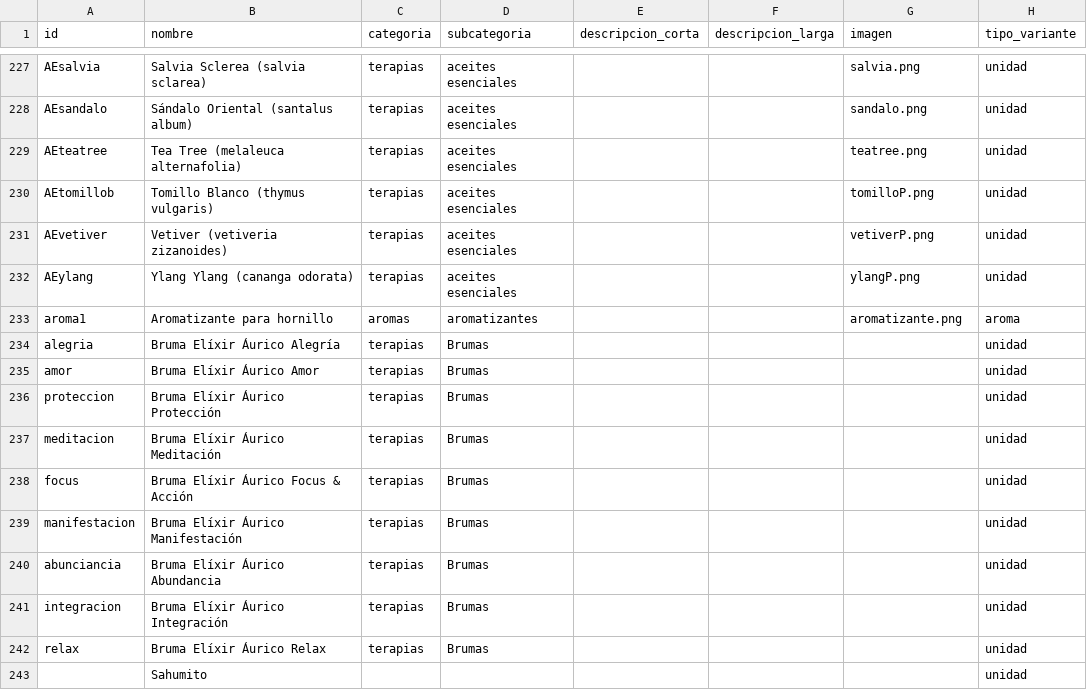
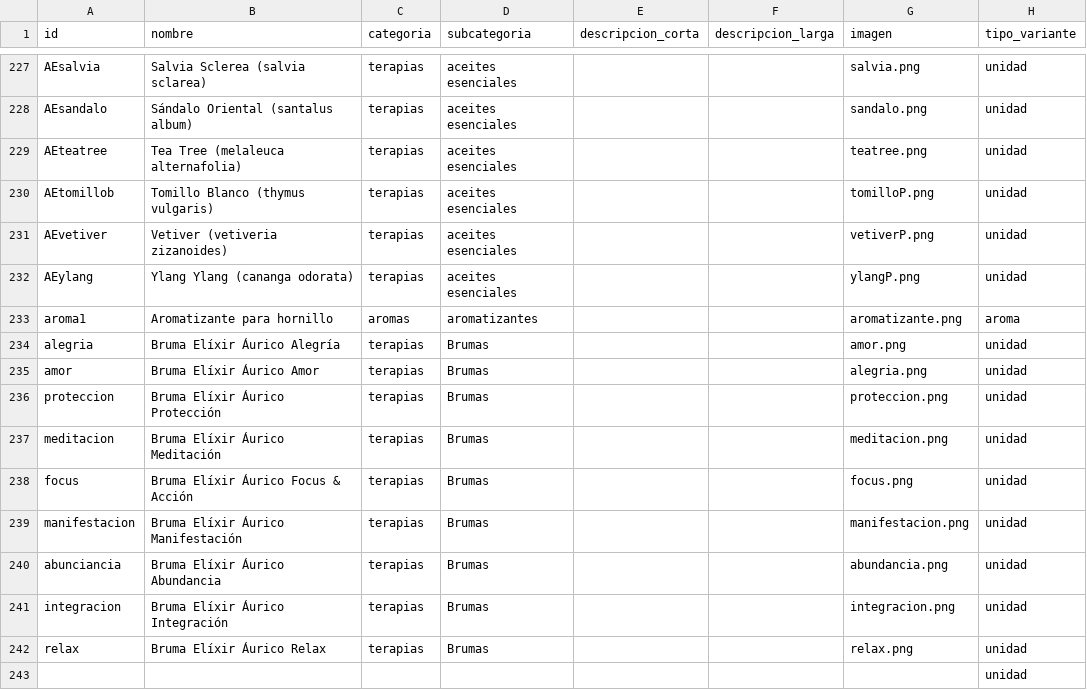
Before and after one commit to tiendadharani/tienda, a CSV file: data/productos.csv, drawn as a sheet; only a part is shown, gaps mark what is left out; the diff names each change by its address in the sheet, - before the commit and + after, or states it on an @@ line.

Commit message:
Add files via upload

```diff
--- a/data/productos.csv
+++ b/data/productos.csv
-G234 (imagen): (empty)
+G234 (imagen): amor.png
-G235 (imagen): (empty)
+G235 (imagen): alegria.png
-G236 (imagen): (empty)
+G236 (imagen): proteccion.png
-G237 (imagen): (empty)
+G237 (imagen): meditacion.png
-G238 (imagen): (empty)
+G238 (imagen): focus.png
-G239 (imagen): (empty)
+G239 (imagen): manifestacion.png
-G240 (imagen): (empty)
+G240 (imagen): abundancia.png
-G241 (imagen): (empty)
+G241 (imagen): integracion.png
-G242 (imagen): (empty)
+G242 (imagen): relax.png
-B243 (nombre): Sahumito
+B243 (nombre): (empty)
```
